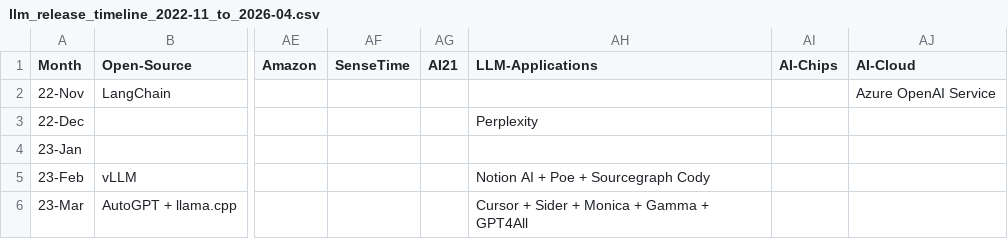
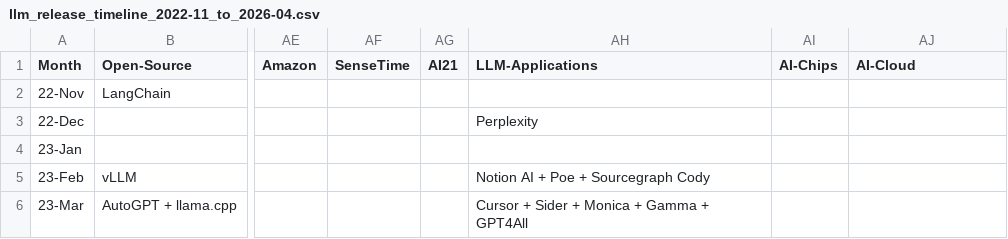
Before and after one commit to Physics-Lee/Monthly_Table_of_LLM_Releasing, a CSV file: llm_release_timeline_2022-11_to_2026-04.csv, drawn as a sheet; only a part is shown, gaps mark what is left out; the diff covers the shown part only; the diff names each change by its address in the sheet, - before the commit and + after, or states it on an @@ line.

```diff
--- a/llm_release_timeline_2022-11_to_2026-04.csv
+++ b/llm_release_timeline_2022-11_to_2026-04.csv
-AJ2 (AI-Cloud): Azure OpenAI Service
+AJ2 (AI-Cloud): (empty)
```
Also changed, not shown: 15 edited cells elsewhere in this file, 7 other files.
